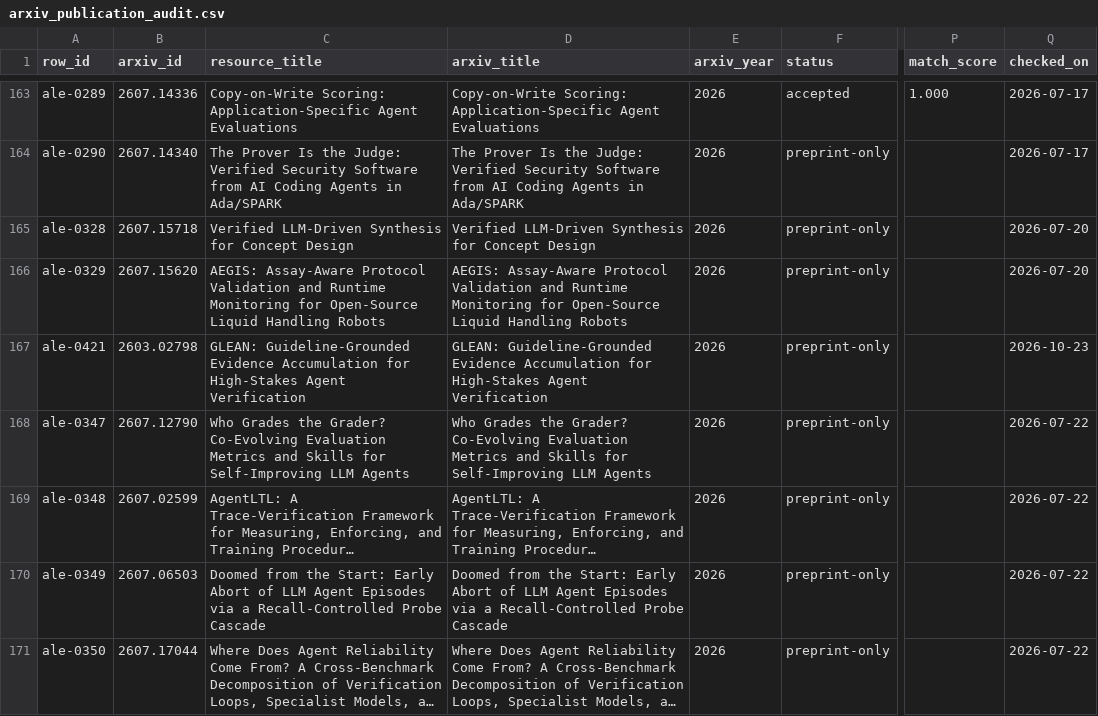
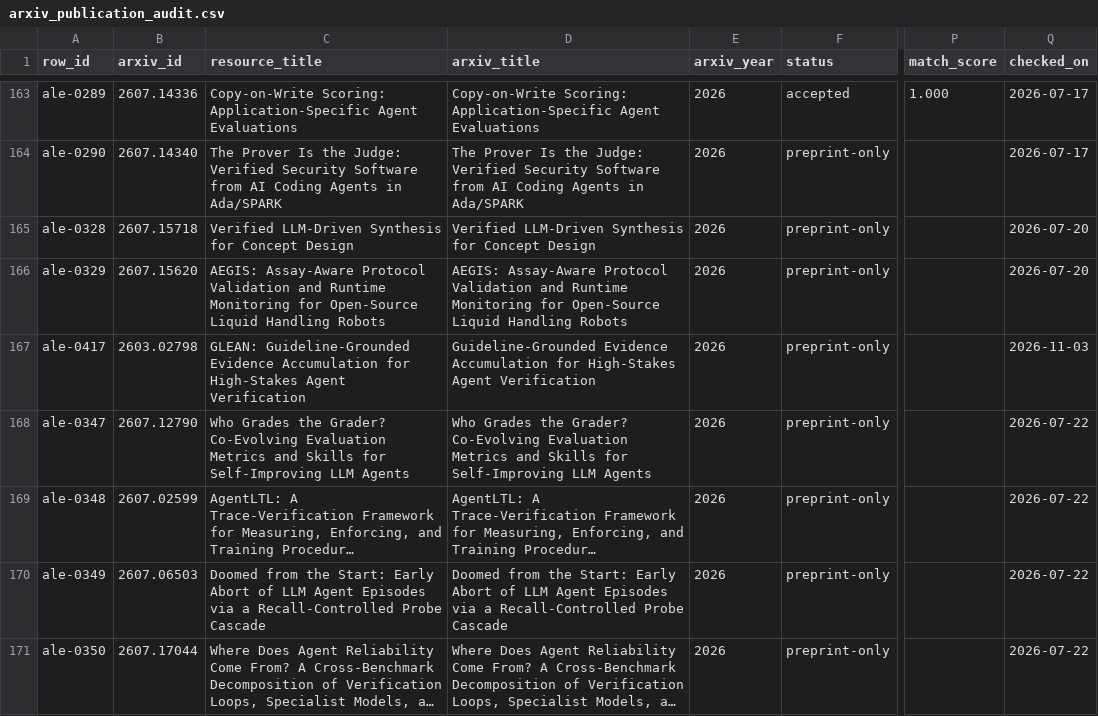
Before and after one commit to ChaoYue0307/awesome-loop-engineering, a CSV file: data/arxiv_publication_audit.csv, drawn as a sheet; only a part is shown, gaps mark what is left out; long unchanged cells end in …; the diff covers the shown part only; the diff names each change by its address in the sheet, - before the commit and + after, or states it on an @@ line.

Commit message:
Swap 10 entries, fix a dead link and stale repos, refresh the source check
The weekly link check failed because github.com/AgentsMesh/AgentsMesh was
deleted or made private between Oct 22 and Nov 2; its site no longer links any
source, so the row is retired.

Nine more rows are retired because a stronger source in the same section
already covers them (meta/CURATION.md, Fixed Size And Replacement):
- Hugging Face, Security Incident Disclosure, July 2026: superseded by Hugging
  Face's own Anatomy of a Frontier Lab Agent Intrusion, which corrects it
- CSA Research Note on the Hugging Face breach: restates Hugging Face's public
  account; covered by the same timeline
- GitHub blog, Continuous AI in practice: restates GitHub Agentic Workflows
- ScyllaDB, Agentic AI State Management with LangGraph: restates LangGraph
  Persistence
- Addy Osmani, Agentic Design Patterns: covered by Building Effective Agents
- Anthropic, Building Effective AI Agents ebook: paraphrases Building
  Effective Agents
- AutoGen: superseded by Microsoft Agent Framework, as its own README says
- OpenAI, The Next Evolution of the Agents SDK: superseded by Sandbox Agents
- Cursor 3.11 changelog: covered by the Cursor cloud agents docs

Ten resources enter, each checked against its source:
- How the Claude Code team does code review (claude.dev)
- Rethinking Verification in Agent Harnesses (arXiv 2610.34577)
- How Kiro fixes itself, and how we keep the fixes honest (kiro.dev)
- RECEIPT: the return assumption of LLM agents (arXiv 2611.01930)
- Built on Broken Assumptions (BOBA) (arXiv 2611.02207)
- Red-Teaming OpenAI's Internal Agent Monitoring Systems (METR)
- What Effort Level Should I Choose? (arXiv 2610.34491)
- Knowing When to Stop: The Evidence-Action Gap (arXiv 2610.31895)
- Masked Erosion: acceptance gates and redundant safeguards (arXiv 2610.38392)
- An alignment assessment of the UK AISI cybertesting incident (Anthropic)

Also:
- Point how-to-ralph-wiggum, a fork 34 commits behind its upstream, at
  ClaytonFarr/ralph-playbook, and update two moved repositories
  (open-inspect/background-agents, wainmann/agent-manager).
- Repair the Context Collapse, Part 3 annotation, which an earlier trim cut
  off at "(e.g.".
- Reword the two rows that pointed readers to the retired disclosure.
- Drop the publication override for the retired ebook.
- Source check on 2026-11-03: 963 public links opened, 8 required access, 51
  are repository files, none broken. Bump dateModified and the sitemap.

```diff
--- a/data/arxiv_publication_audit.csv
+++ b/data/arxiv_publication_audit.csv
-A167 (row_id): ale-0421
+A167 (row_id): ale-0417
-D167 (arxiv_title): GLEAN: Guideline-Grounded Evidence…
+D167 (arxiv_title): Guideline-Grounded Evidence…
-Q167 (checked_on): 2026-10-23
+Q167 (checked_on): 2026-11-03
```
Also changed, not shown: 6 added rows and 3 edited cells elsewhere in this file, 10 other files.
